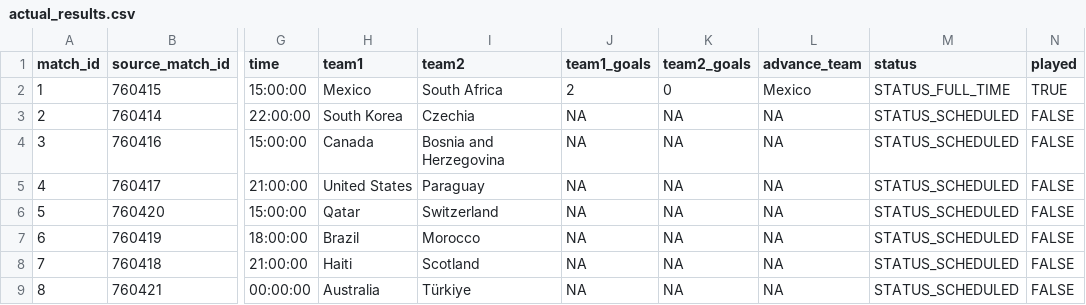
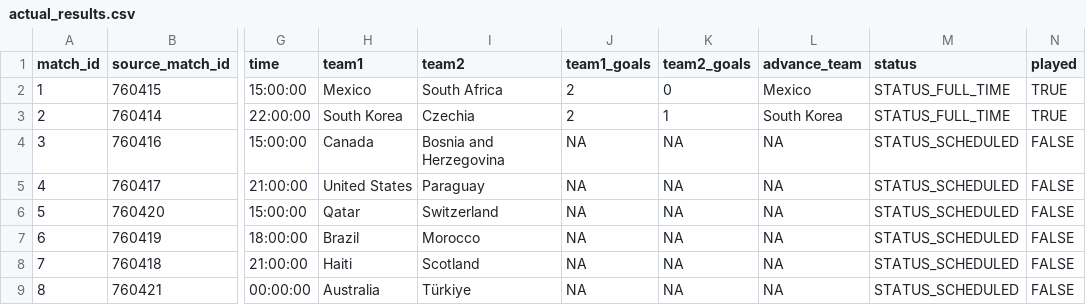
Before and after one commit to pedrosant-anna/bolao-copa-2026-x7q9p, a CSV file: data/results/actual_results.csv, drawn as a sheet; only a part is shown, gaps mark what is left out; the diff names each change by its address in the sheet, - before the commit and + after, or states it on an @@ line.

```diff
--- a/data/results/actual_results.csv
+++ b/data/results/actual_results.csv
-J3 (team1_goals): NA
+J3 (team1_goals): 2
-K3 (team2_goals): NA
+K3 (team2_goals): 1
-L3 (advance_team): NA
+L3 (advance_team): South Korea
-M3 (status): STATUS_SCHEDULED
+M3 (status): STATUS_FULL_TIME
-N3 (played): FALSE
+N3 (played): TRUE
```
Also changed, not shown: data/scored_outputs/group_position_points.csv, data/scored_outputs/leaderboard.csv, 5 other files.
